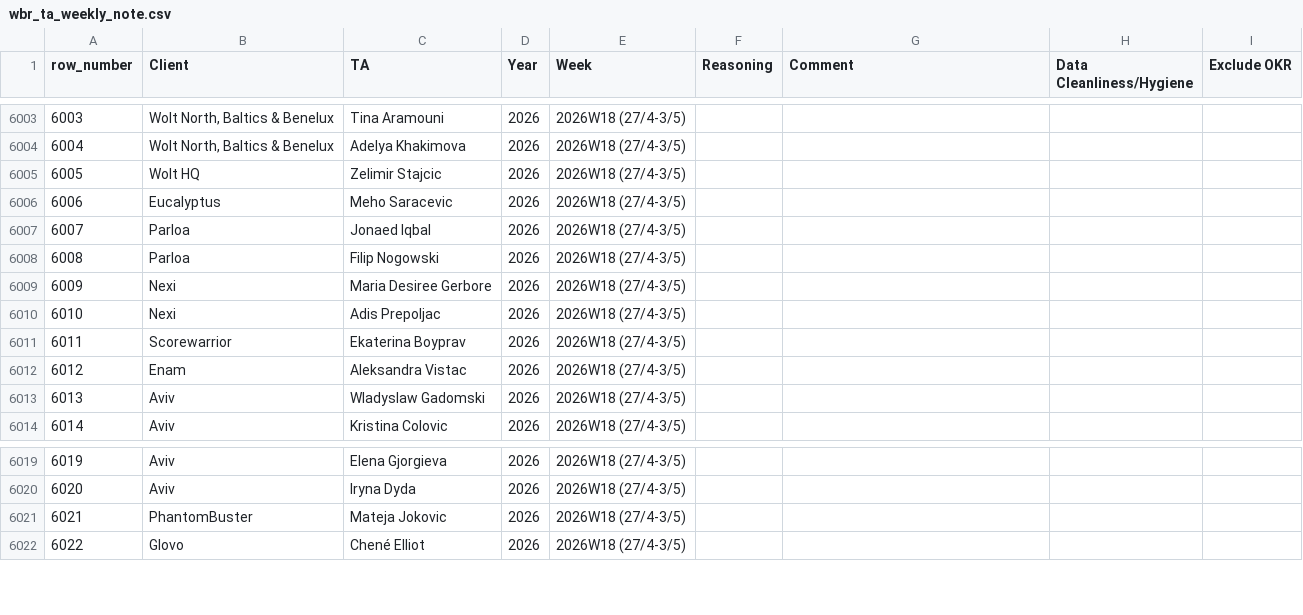
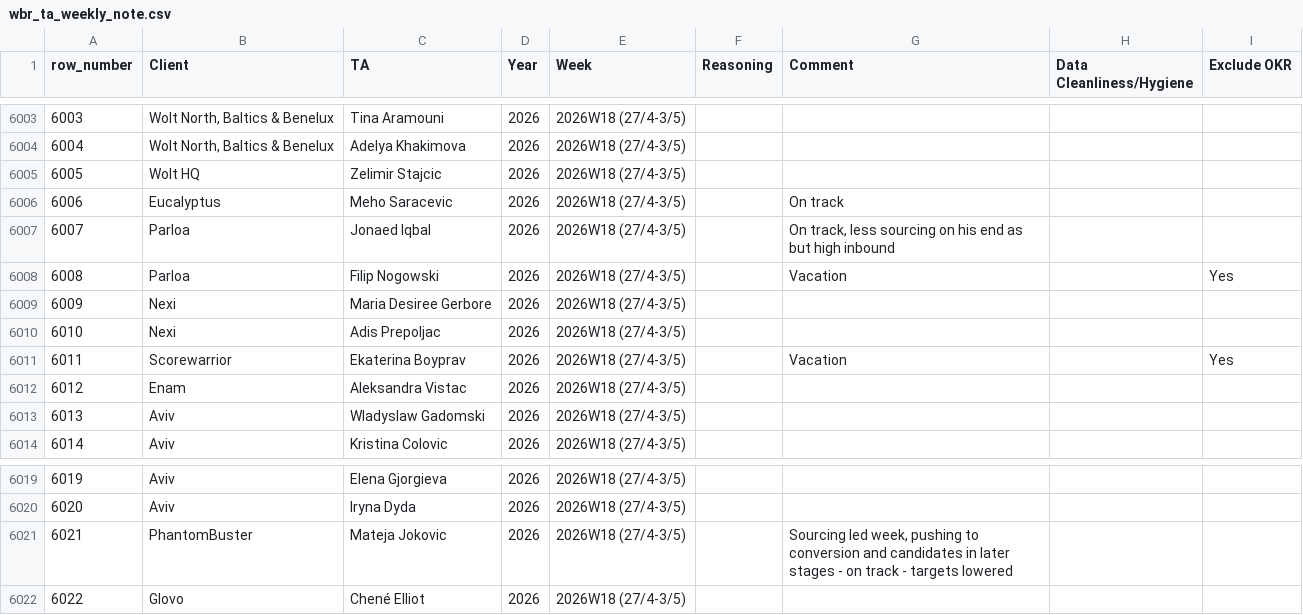
Before and after one commit to bark8922/tribe-recruiting, a CSV file: wbr_static/wbr_ta_weekly_note.csv, drawn as a sheet; only a part is shown, gaps mark what is left out; the diff names each change by its address in the sheet, - before the commit and + after, or states it on an @@ line.

Commit message:
chore: sync TA Weekly Note 2026-04-27

```diff
--- a/wbr_static/wbr_ta_weekly_note.csv
+++ b/wbr_static/wbr_ta_weekly_note.csv
-G6006 (Comment): (empty)
+G6006 (Comment): On track
-G6007 (Comment): (empty)
+G6007 (Comment): On track, less sourcing on his end as but high inbound
-G6008 (Comment): (empty)
+G6008 (Comment): Vacation
-I6008 (Exclude OKR): (empty)
+I6008 (Exclude OKR): Yes
-G6011 (Comment): (empty)
+G6011 (Comment): Vacation
-I6011 (Exclude OKR): (empty)
+I6011 (Exclude OKR): Yes
-G6021 (Comment): (empty)
+G6021 (Comment): Sourcing led week, pushing to conversion and candidates in later stages - on track - targets lowered
```
